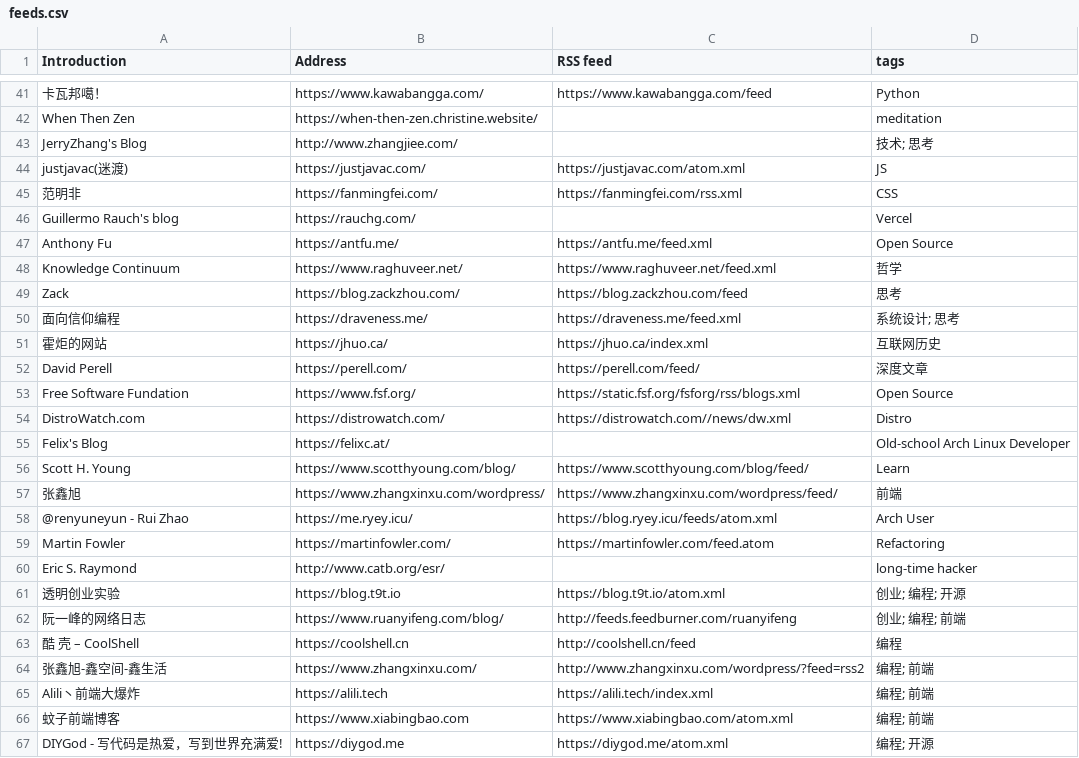
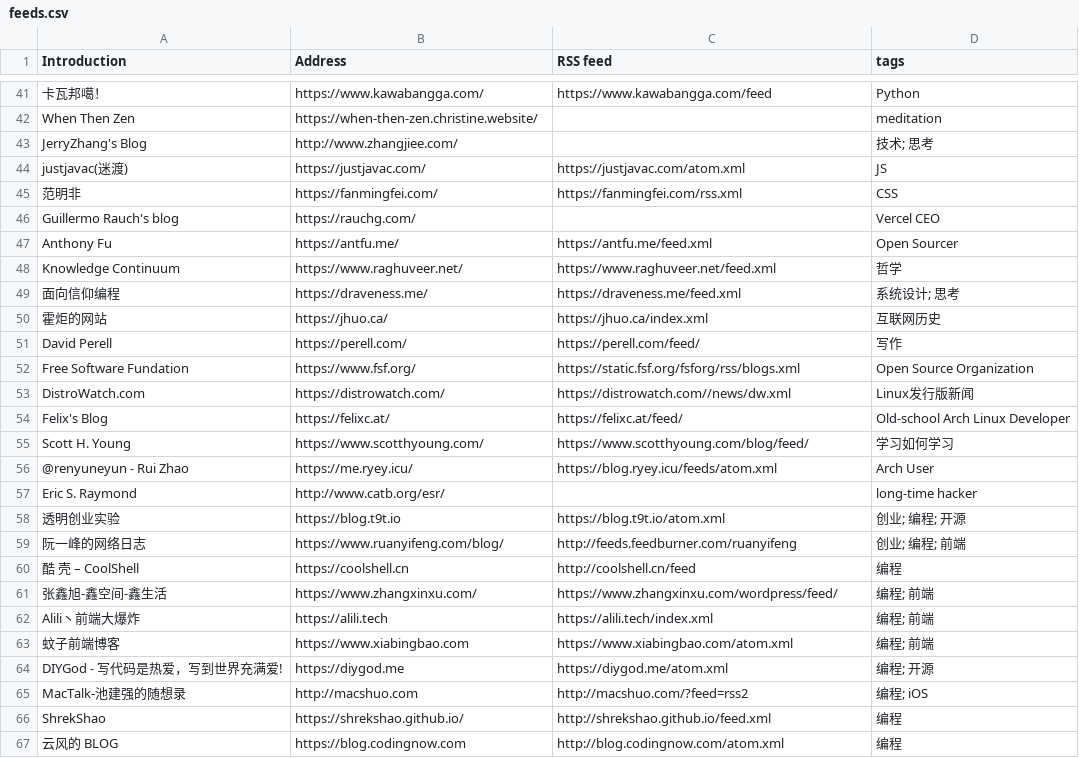
Before and after one commit to tianheg/feed, a CSV file: feeds.csv, drawn as a sheet; only a part is shown, gaps mark what is left out; the shorter side is filled out with more unchanged rows; the diff covers the shown part only.

Commit message:
Update feeds.csv

```diff
--- a/feeds.csv
+++ b/feeds.csv
@@ -45,16 +45,13 @@ justjavac(迷渡), https://justjavac.com/, https://justjavac.com/atom.xml, JS
 范明非, https://fanmingfei.com/, https://fanmingfei.com/rss.xml, CSS
-Guillermo Rauch's blog, https://rauchg.com/, , Vercel
-Anthony Fu, https://antfu.me/, https://antfu.me/feed.xml, Open Source
+Guillermo Rauch's blog, https://rauchg.com/, , Vercel CEO
+Anthony Fu, https://antfu.me/, https://antfu.me/feed.xml, Open Sourcer
 Knowledge Continuum, https://www.raghuveer.net/, https://www.raghuveer.net/feed.xml, 哲学
-Zack, https://blog.zackzhou.com/, https://blog.zackzhou.com/feed, 思考
 面向信仰编程, https://draveness.me/, https://draveness.me/feed.xml, 系统设计; 思考
 霍炬的网站, https://jhuo.ca/, https://jhuo.ca/index.xml, 互联网历史
-David Perell, https://perell.com/, https://perell.com/feed/, 深度文章
-Free Software Fundation, https://www.fsf.org/, https://static.fsf.org/fsforg/rss/blogs.xml, Open Source
-DistroWatch.com, https://distrowatch.com/, https://distrowatch.com//news/dw.xml, Distro
-Felix's Blog, https://felixc.at/, , Old-school Arch Linux Developer
-Scott H. Young, https://www.scotthyoung.com/blog/, https://www.scotthyoung.com/blog/feed/, Learn
-张鑫旭, https://www.zhangxinxu.com/wordpress/, https://www.zhangxinxu.com/wordpress/feed/, 前端
+David Perell, https://perell.com/, https://perell.com/feed/, 写作
+Free Software Fundation, https://www.fsf.org/, https://static.fsf.org/fsforg/rss/blogs.xml, Open Source Organization
+DistroWatch.com, https://distrowatch.com/, https://distrowatch.com//news/dw.xml, Linux发行版新闻
+Felix's Blog, https://felixc.at/, https://felixc.at/feed/, Old-school Arch Linux Developer
+Scott H. Young, https://www.scotthyoung.com/, https://www.scotthyoung.com/blog/feed/, 学习如何学习
 @renyuneyun - Rui Zhao, https://me.ryey.icu/, https://blog.ryey.icu/feeds/atom.xml, Arch User
-Martin Fowler, https://martinfowler.com/, https://martinfowler.com/feed.atom, Refactoring
 Eric S. Raymond, http://www.catb.org/esr/, , long-time hacker
@@ -63,3 +60,3 @@ Eric S. Raymond, http://www.catb.org/esr/, , long-time hacker
 酷 壳 – CoolShell, https://coolshell.cn, http://coolshell.cn/feed, 编程
-张鑫旭-鑫空间-鑫生活, https://www.zhangxinxu.com/, http://www.zhangxinxu.com/wordpress/?feed=rss2, 编程; 前端
+张鑫旭-鑫空间-鑫生活, https://www.zhangxinxu.com/, https://www.zhangxinxu.com/wordpress/feed/, 编程; 前端
 Alili丶前端大爆炸, https://alili.tech, https://alili.tech/index.xml, 编程; 前端
```
Also changed, not shown: 12 edited cells elsewhere in this file.
